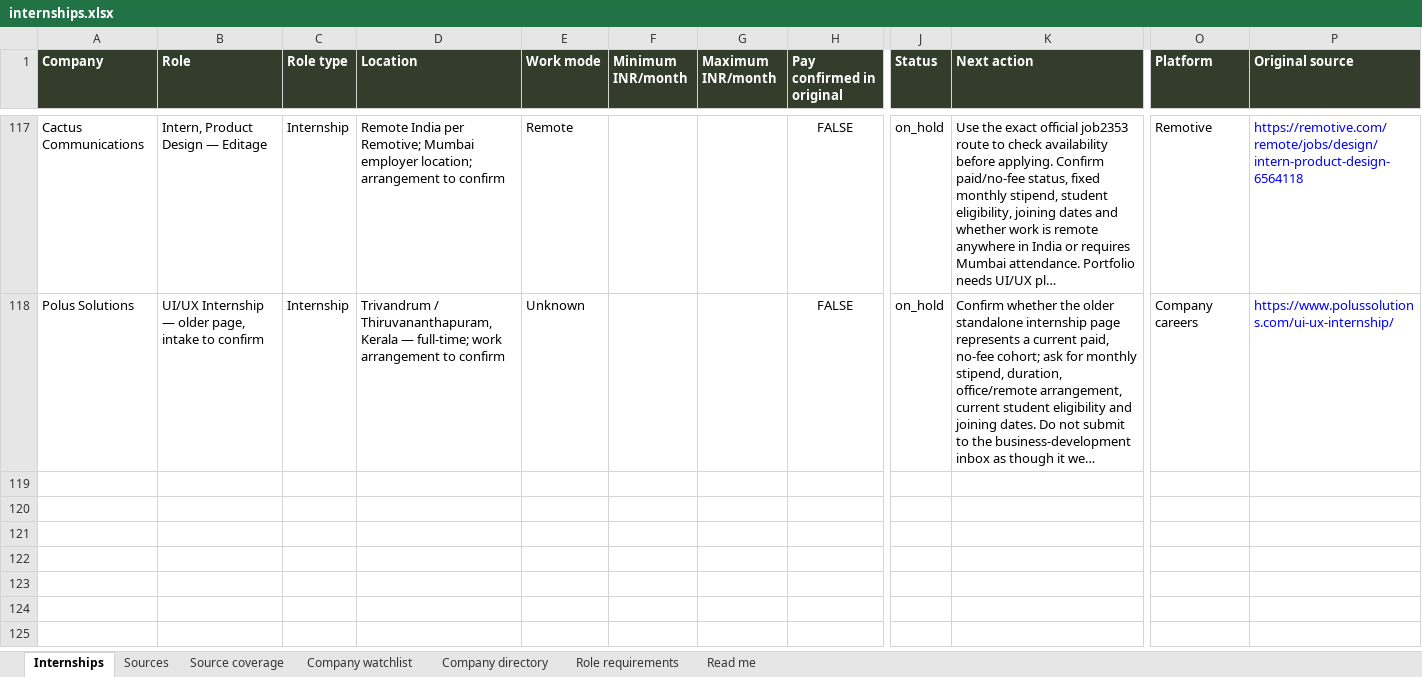
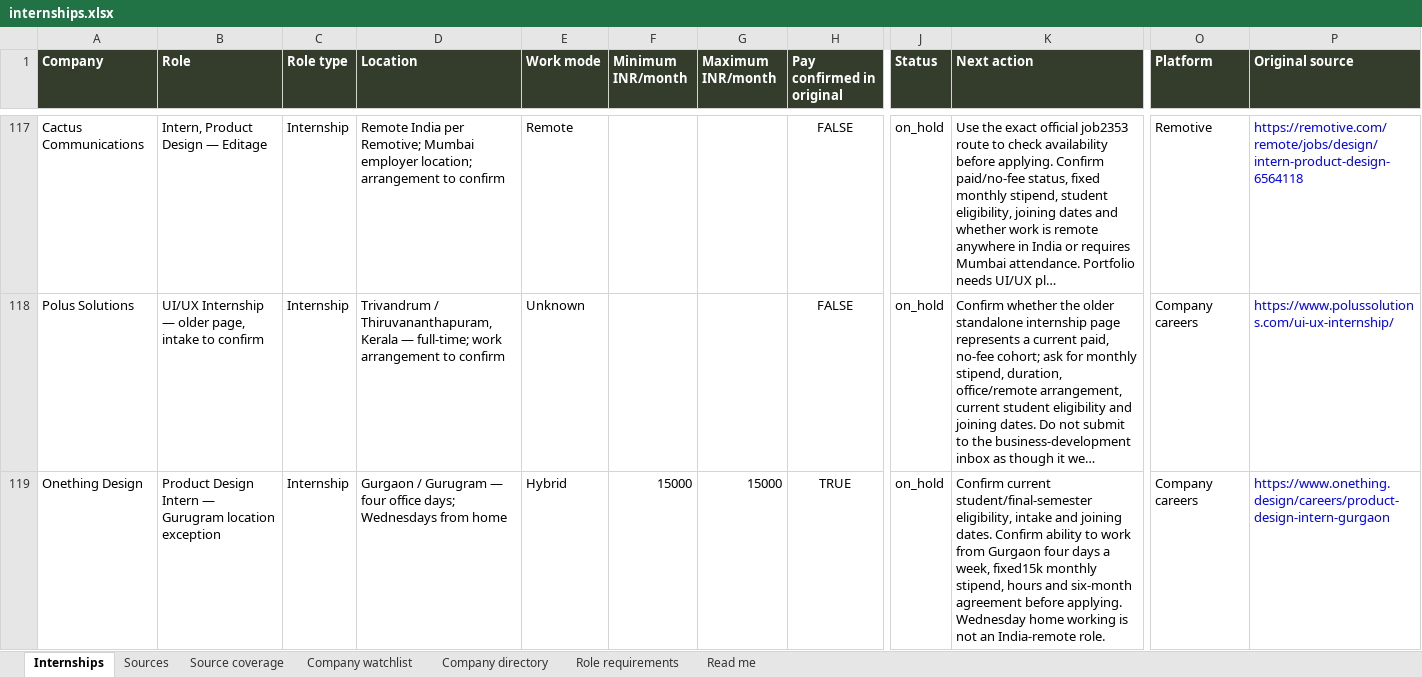
Before and after one commit to AnujR17/Chatgpt-Environment, an Excel workbook: topics/job-search-agent/app/public/data/internships.xlsx, sheet Internships, drawn as a sheet; only a part is shown, gaps mark what is left out; long unchanged cells end in …; values as stored, in another font and other column widths than the file's, no borders; rows hold the shown columns only; the diff covers the shown part only; the diff names each change by its address in the sheet, - before the commit and + after, or states it on an @@ line.

Commit message:
Add hiring-post discovery workflow and Onething design internship

```diff
--- a/topics/job-search-agent/app/public/data/internships.xlsx (sheet Internships)
+++ b/topics/job-search-agent/app/public/data/internships.xlsx (sheet Internships)
+row 119: Onething Design | Product Design Intern — Gurugram location exception | Internship | Gurgaon / Gurugram — four office days; Wednesdays from home | Hybrid | 15000 | 15000 | TRUE | on_hold | Confirm current student/final-semester eligibility, intake and joining dates. Confirm ability to work from Gurgaon four days a week, fixed15k monthly stipend, hours and six-month agreement before applying. Wednesday home working is not an India-remote role. | Company careers | https://www.onething.design/careers/product-design-intern-gurgaon
```
Also changed, not shown: 1 added row elsewhere in this sheet, sheet Sources, sheet Role requirements, sheet Company directory, sheet Company watchlist, sheet Source coverage, 13 other files.
